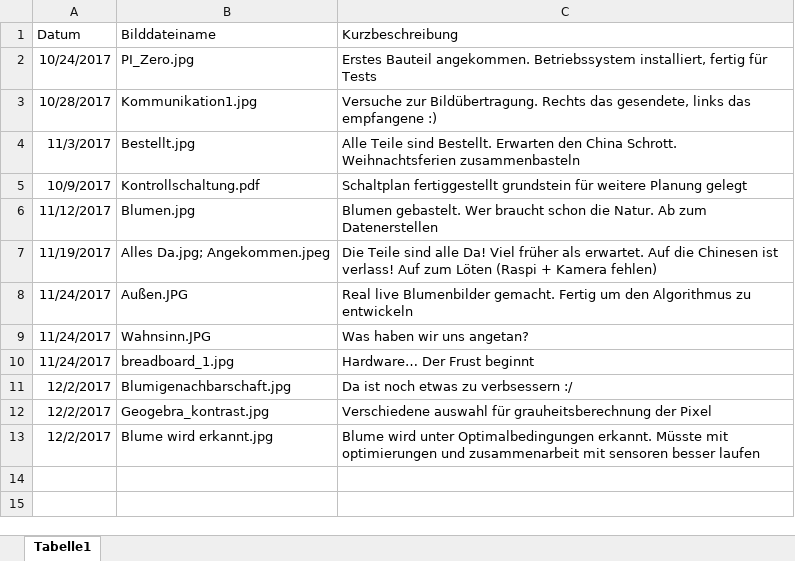
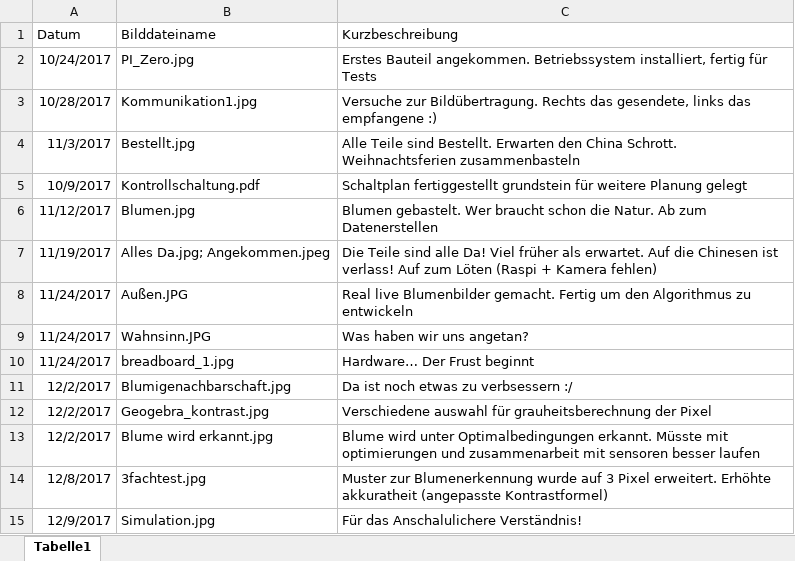
Before and after one commit to KoehlerT/Drohne, an Excel workbook: Dokumentation/Schritte.xlsx, sheet Tabelle1, drawn as a sheet; values as stored, in another font and other column widths than the file's, no borders; the diff names each change by its address in the sheet, - before the commit and + after, or states it on an @@ line.

Commit message:
Dreifachtest und Simulation

```diff
--- a/Dokumentation/Schritte.xlsx (sheet Tabelle1)
+++ b/Dokumentation/Schritte.xlsx (sheet Tabelle1)
+row 14: 12/8/2017 | 3fachtest.jpg | Muster zur Blumenerkennung wurde auf 3 Pixel erweitert. Erhöhte akkuratheit (angepasste Kontrastformel)
+row 15: 12/9/2017 | Simulation.jpg | Für das Anschalulichere Verständnis!
```
Also changed, not shown: 2 other files.
